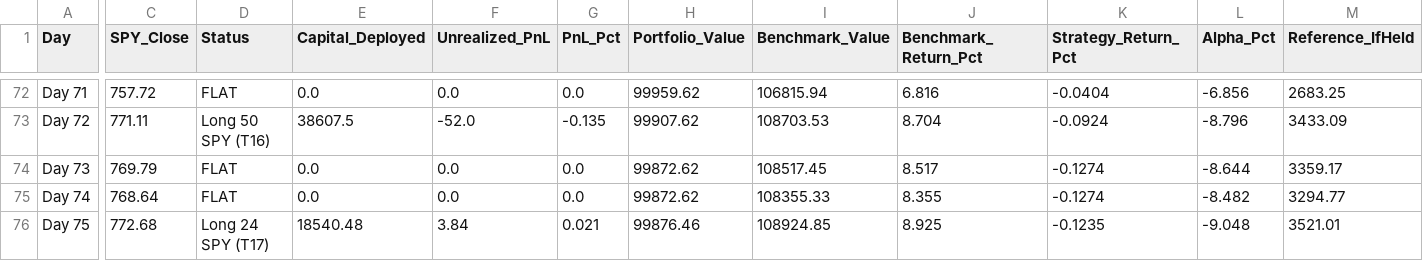
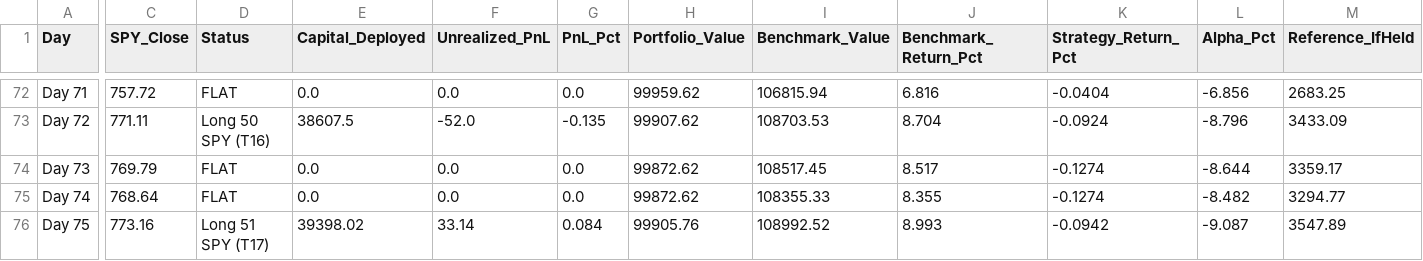
Before and after one commit to YASHpPATIL7/live-trading-alpha, a CSV file: alpaca_journal.csv, drawn as a sheet; only a part is shown, gaps mark what is left out; the diff covers the shown part only; the diff names each change by its address in the sheet, - before the commit and + after, or states it on an @@ line.

```diff
--- a/alpaca_journal.csv
+++ b/alpaca_journal.csv
-C76 (SPY_Close): 772.68
+C76 (SPY_Close): 773.16
-D76 (Status): Long 24 SPY (T17)
+D76 (Status): Long 51 SPY (T17)
-E76 (Capital_Deployed): 18540.48
+E76 (Capital_Deployed): 39398.02
-F76 (Unrealized_PnL): 3.84
+F76 (Unrealized_PnL): 33.14
-G76 (PnL_Pct): 0.021
+G76 (PnL_Pct): 0.084
-H76 (Portfolio_Value): 99876.46
+H76 (Portfolio_Value): 99905.76
-I76 (Benchmark_Value): 108924.85
+I76 (Benchmark_Value): 108992.52
-J76 (Benchmark_Return_Pct): 8.925
+J76 (Benchmark_Return_Pct): 8.993
-K76 (Strategy_Return_Pct): -0.1235
+K76 (Strategy_Return_Pct): -0.0942
-L76 (Alpha_Pct): -9.048
+L76 (Alpha_Pct): -9.087
-M76 (Reference_IfHeld): 3521.01
+M76 (Reference_IfHeld): 3547.89
```
Also changed, not shown: 1 edited cell elsewhere in this file, 3 other files.
